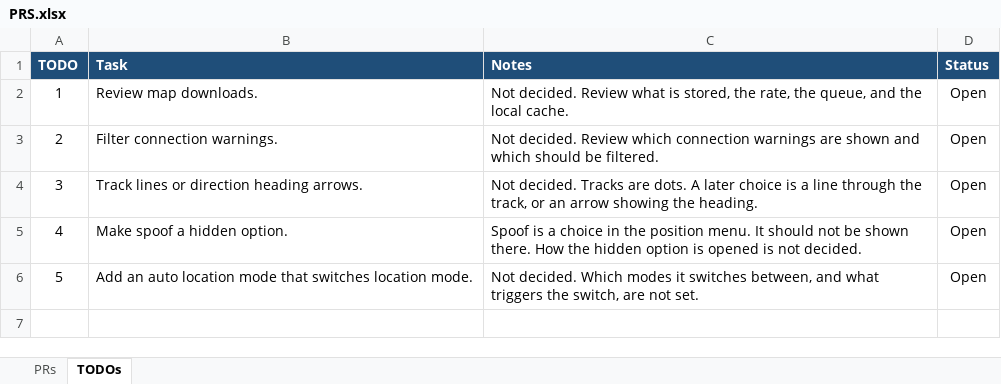
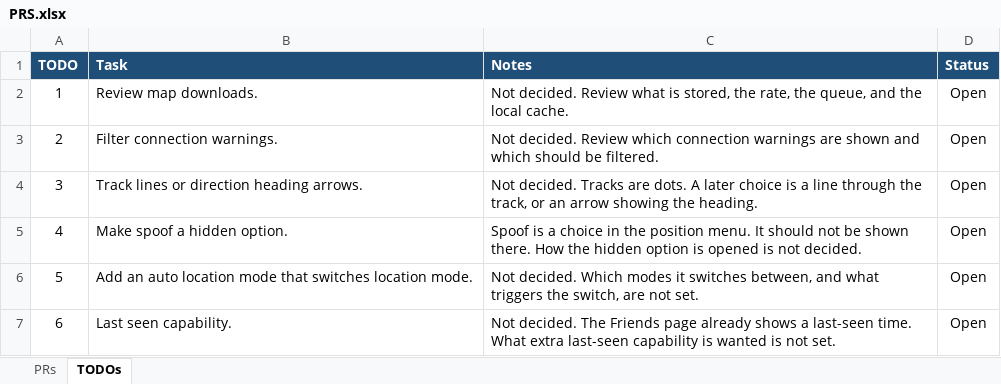
Before and after one commit to jonopelgt/NextcloudPhoneTrack, an Excel workbook: PRS.xlsx, sheet TODOs, drawn as a sheet; values as stored, in another font and other column widths than the file's, no borders; the diff names each change by its address in the sheet, - before the commit and + after, or states it on an @@ line.

Commit message:
Add TODO 6: last seen capability
Not a PR. What it should do is not set.

```diff
--- a/PRS.xlsx (sheet TODOs)
+++ b/PRS.xlsx (sheet TODOs)
+row 7: 6 | Last seen capability. | Not decided. The Friends page already shows a last-seen time. What extra last-seen capability is wanted is not set. | Open
```
